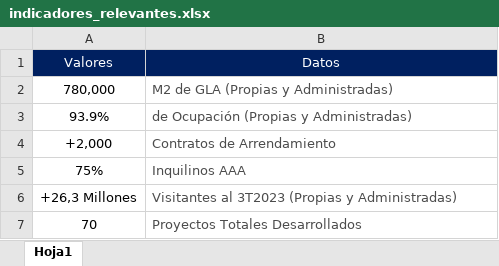
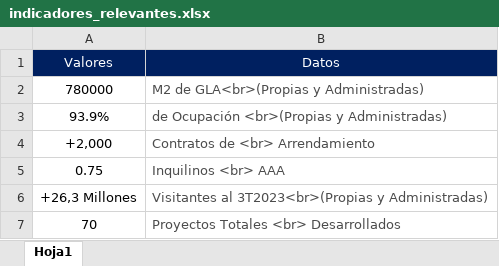
Before and after one commit to edcan-dev/planigrupo-edcan-dev, an Excel workbook: data/indicadores_relevantes.xlsx, sheet Hoja1, drawn as a sheet; values as stored, in another font and other column widths than the file's, no borders; removed rows and columns are numbered as before the commit, all else as after; the diff names each change by its address in the sheet, - before the commit and + after, or states it on an @@ line.

```diff
--- a/data/indicadores_relevantes.xlsx (sheet Hoja1)
+++ b/data/indicadores_relevantes.xlsx (sheet Hoja1)
-row 2: 780,000 | M2 de GLA (Propias y Administradas)
+row 2: 780000 | M2 de GLA<br>(Propias y Administradas)
-B3 (Datos): de Ocupación (Propias y Administradas)
+B3 (Datos): de Ocupación <br>(Propias y Administradas)
-B4 (Datos): Contratos de Arrendamiento
+B4 (Datos): Contratos de <br> Arrendamiento
-row 5: 75% | Inquilinos AAA
+row 5: 0.75 | Inquilinos <br> AAA
-B6 (Datos): Visitantes al 3T2023 (Propias y Administradas)
+B6 (Datos): Visitantes al 3T2023<br>(Propias y Administradas)
-B7 (Datos): Proyectos Totales Desarrollados
+B7 (Datos): Proyectos Totales <br> Desarrollados
```
Also changed, not shown: data/asg/actividades-final.xlsx, 17 other files.
